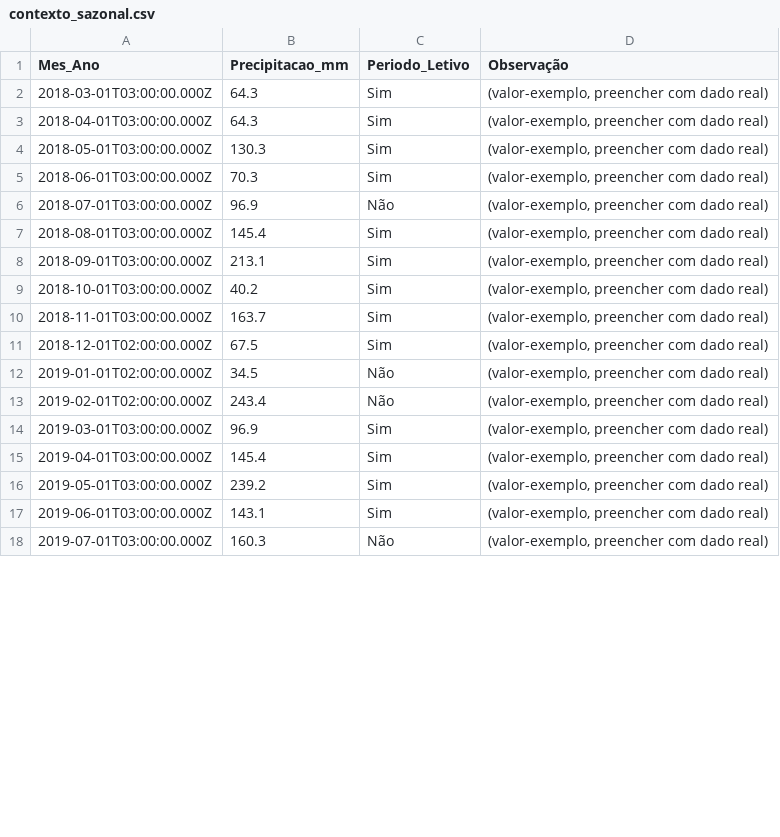
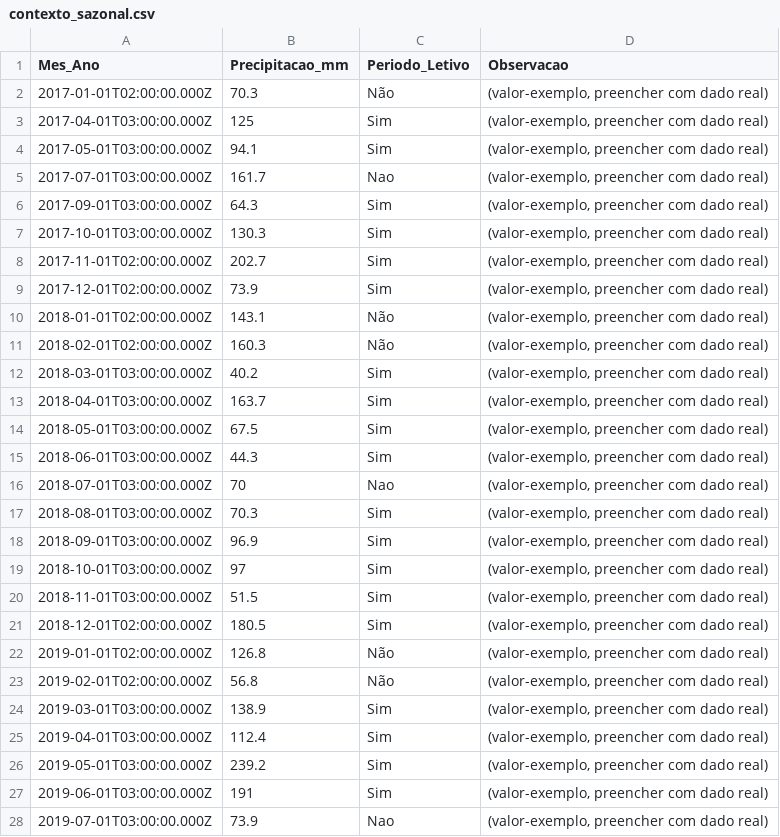
Before and after one commit to adinailson88/malha-previsao-filtros, a CSV file: dados_csv/contexto_sazonal.csv, drawn as a sheet; only a part is shown; the diff covers the shown part only.

```diff
--- a/dados_csv/contexto_sazonal.csv
+++ b/dados_csv/contexto_sazonal.csv
@@ -1,18 +1,28 @@
-Mes_Ano,Precipitacao_mm,Periodo_Letivo,Observação
-2018-03-01T03:00:00.000Z,64.3,Sim,"(valor-exemplo, preencher com dado real)"
-2018-04-01T03:00:00.000Z,64.3,Sim,"(valor-exemplo, preencher com dado real)"
-2018-05-01T03:00:00.000Z,130.3,Sim,"(valor-exemplo, preencher com dado real)"
-2018-06-01T03:00:00.000Z,70.3,Sim,"(valor-exemplo, preencher com dado real)"
-2018-07-01T03:00:00.000Z,96.9,Não,"(valor-exemplo, preencher com dado real)"
-2018-08-01T03:00:00.000Z,145.4,Sim,"(valor-exemplo, preencher com dado real)"
-2018-09-01T03:00:00.000Z,213.1,Sim,"(valor-exemplo, preencher com dado real)"
-2018-10-01T03:00:00.000Z,40.2,Sim,"(valor-exemplo, preencher com dado real)"
-2018-11-01T03:00:00.000Z,163.7,Sim,"(valor-exemplo, preencher com dado real)"
-2018-12-01T02:00:00.000Z,67.5,Sim,"(valor-exemplo, preencher com dado real)"
-2019-01-01T02:00:00.000Z,34.5,Não,"(valor-exemplo, preencher com dado real)"
-2019-02-01T02:00:00.000Z,243.4,Não,"(valor-exemplo, preencher com dado real)"
-2019-03-01T03:00:00.000Z,96.9,Sim,"(valor-exemplo, preencher com dado real)"
-2019-04-01T03:00:00.000Z,145.4,Sim,"(valor-exemplo, preencher com dado real)"
+Mes_Ano,Precipitacao_mm,Periodo_Letivo,Observacao
+2017-01-01T02:00:00.000Z,70.3,Não,"(valor-exemplo, preencher com dado real)"
+2017-04-01T03:00:00.000Z,125,Sim,"(valor-exemplo, preencher com dado real)"
+2017-05-01T03:00:00.000Z,94.1,Sim,"(valor-exemplo, preencher com dado real)"
+2017-07-01T03:00:00.000Z,161.7,Nao,"(valor-exemplo, preencher com dado real)"
+2017-09-01T03:00:00.000Z,64.3,Sim,"(valor-exemplo, preencher com dado real)"
+2017-10-01T03:00:00.000Z,130.3,Sim,"(valor-exemplo, preencher com dado real)"
+2017-11-01T02:00:00.000Z,202.7,Sim,"(valor-exemplo, preencher com dado real)"
+2017-12-01T02:00:00.000Z,73.9,Sim,"(valor-exemplo, preencher com dado real)"
+2018-01-01T02:00:00.000Z,143.1,Não,"(valor-exemplo, preencher com dado real)"
+2018-02-01T02:00:00.000Z,160.3,Não,"(valor-exemplo, preencher com dado real)"
+2018-03-01T03:00:00.000Z,40.2,Sim,"(valor-exemplo, preencher com dado real)"
+2018-04-01T03:00:00.000Z,163.7,Sim,"(valor-exemplo, preencher com dado real)"
+2018-05-01T03:00:00.000Z,67.5,Sim,"(valor-exemplo, preencher com dado real)"
+2018-06-01T03:00:00.000Z,44.3,Sim,"(valor-exemplo, preencher com dado real)"
+2018-07-01T03:00:00.000Z,70,Nao,"(valor-exemplo, preencher com dado real)"
+2018-08-01T03:00:00.000Z,70.3,Sim,"(valor-exemplo, preencher com dado real)"
+2018-09-01T03:00:00.000Z,96.9,Sim,"(valor-exemplo, preencher com dado real)"
+2018-10-01T03:00:00.000Z,97,Sim,"(valor-exemplo, preencher com dado real)"
+2018-11-01T03:00:00.000Z,51.5,Sim,"(valor-exemplo, preencher com dado real)"
+2018-12-01T02:00:00.000Z,180.5,Sim,"(valor-exemplo, preencher com dado real)"
+2019-01-01T02:00:00.000Z,126.8,Não,"(valor-exemplo, preencher com dado real)"
+2019-02-01T02:00:00.000Z,56.8,Não,"(valor-exemplo, preencher com dado real)"
+2019-03-01T03:00:00.000Z,138.9,Sim,"(valor-exemplo, preencher com dado real)"
+2019-04-01T03:00:00.000Z,112.4,Sim,"(valor-exemplo, preencher com dado real)"
 2019-05-01T03:00:00.000Z,239.2,Sim,"(valor-exemplo, preencher com dado real)"
-2019-06-01T03:00:00.000Z,143.1,Sim,"(valor-exemplo, preencher com dado real)"
-2019-07-01T03:00:00.000Z,160.3,Não,"(valor-exemplo, preencher com dado real)"
+2019-06-01T03:00:00.000Z,191,Sim,"(valor-exemplo, preencher com dado real)"
+2019-07-01T03:00:00.000Z,73.9,Nao,"(valor-exemplo, preencher com dado real)"
```
Also changed, not shown: 94 edited cells elsewhere in this file, dados_csv/filtros_disponiveis.csv, 3 other files.
